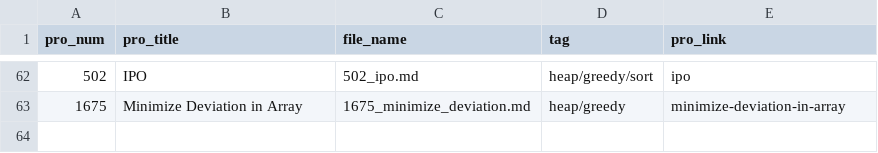
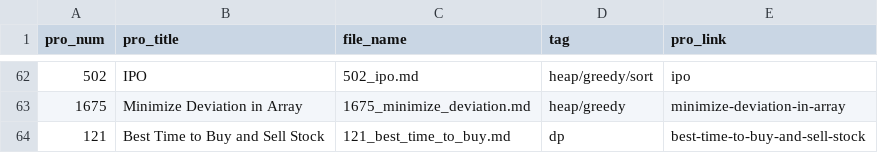
Before and after one commit to Justin900429/leetcode, a CSV file: index.csv, drawn as a sheet; only a part is shown, gaps mark what is left out.

```diff
--- a/index.csv
+++ b/index.csv
@@ -63 +63,2 @@ pro_num,pro_title,file_name,tag,pro_link
 1675,Minimize Deviation in Array,1675_minimize_deviation.md,heap/greedy,minimize-deviation-in-array
+121,Best Time to Buy and Sell Stock,121_best_time_to_buy.md,dp,best-time-to-buy-and-sell-stock
```
Also changed, not shown: 1 other file.
